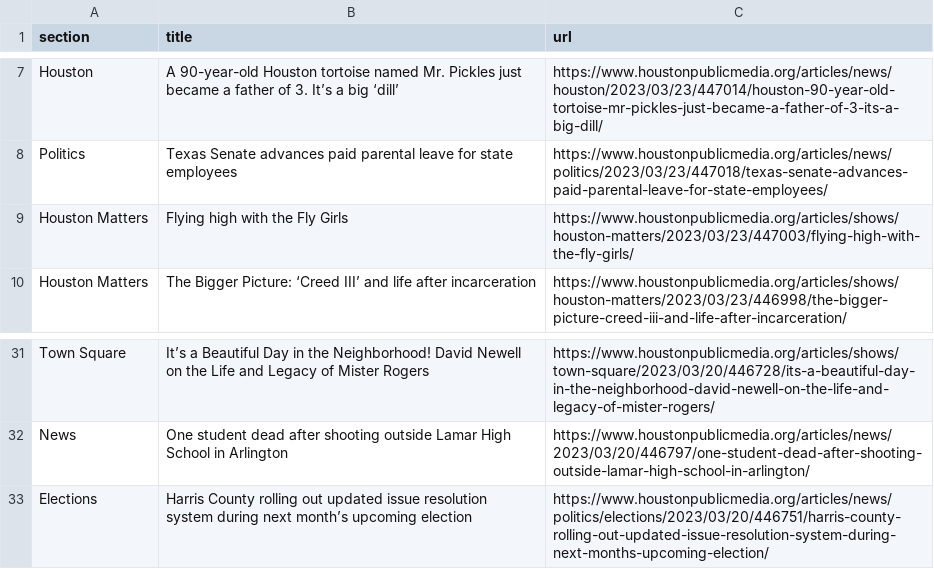
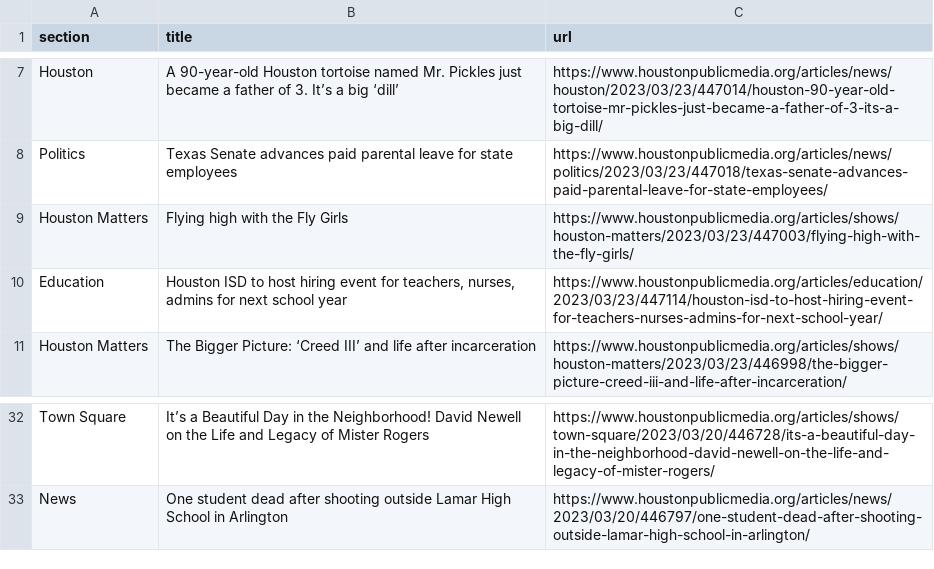
Before and after one commit to AngelineJCQ/aoto-scraper, a CSV file: npr.csv, drawn as a sheet; only a part is shown, gaps mark what is left out; removed rows and columns are numbered as before the commit, all else as after; the diff names each change by its address in the sheet, - before the commit and + after, or states it on an @@ line.

```diff
--- a/npr.csv
+++ b/npr.csv
+row 10: Education | Houston ISD to host hiring event for teachers, nurses, admins for next school year | https://www.houstonpublicmedia.org/articles/education/2023/03/23/447114/houston-isd-to-host-hiring-event-for-teachers-nurses-admins-for-next-school-year/
-row 33: Elections | Harris County rolling out updated issue resolution system during next month’s upcoming election | https://www.houstonpublicmedia.org/articles/news/politics/elections/2023/03/20/446751/harris-county-rolling-out-updated-issue-resolution-system-during-next-months-upcoming-election/
```
